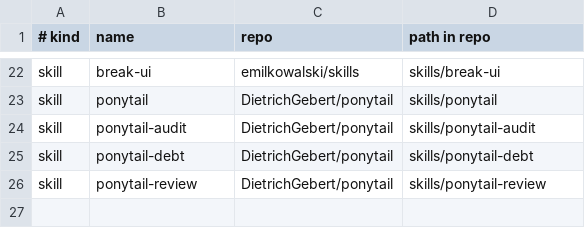
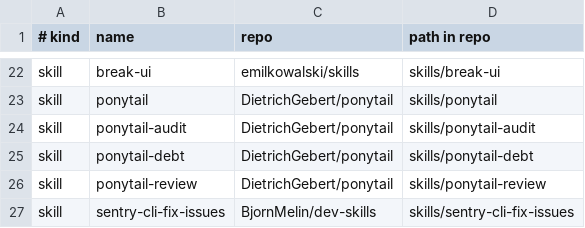
Before and after one commit to Syed-Ahmed02/fleet, a TSV file: sources.tsv, drawn as a sheet; only a part is shown, gaps mark what is left out; the diff names each change by its address in the sheet, - before the commit and + after, or states it on an @@ line.

```diff
--- a/sources.tsv
+++ b/sources.tsv
+row 27: skill | sentry-cli-fix-issues | BjornMelin/dev-skills | skills/sentry-cli-fix-issues
```
Also changed, not shown: 12 other files.
